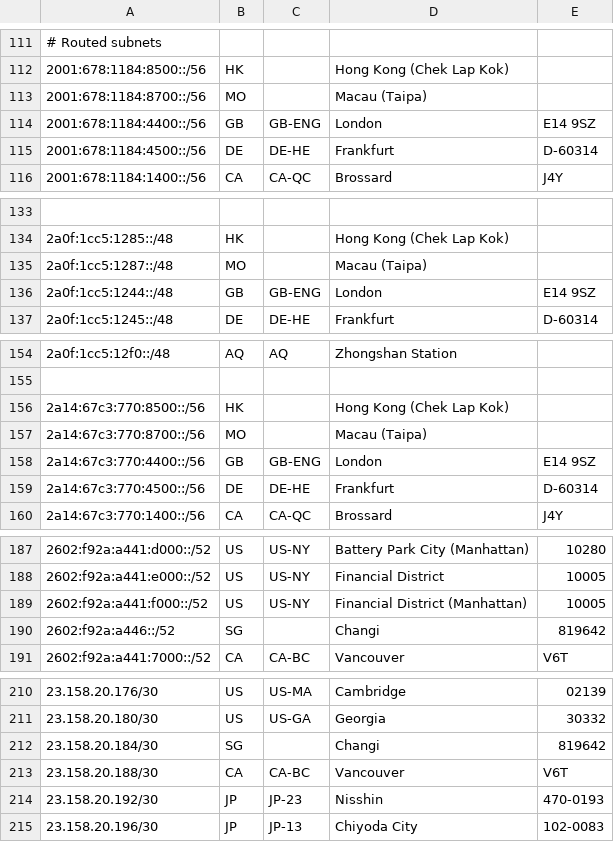
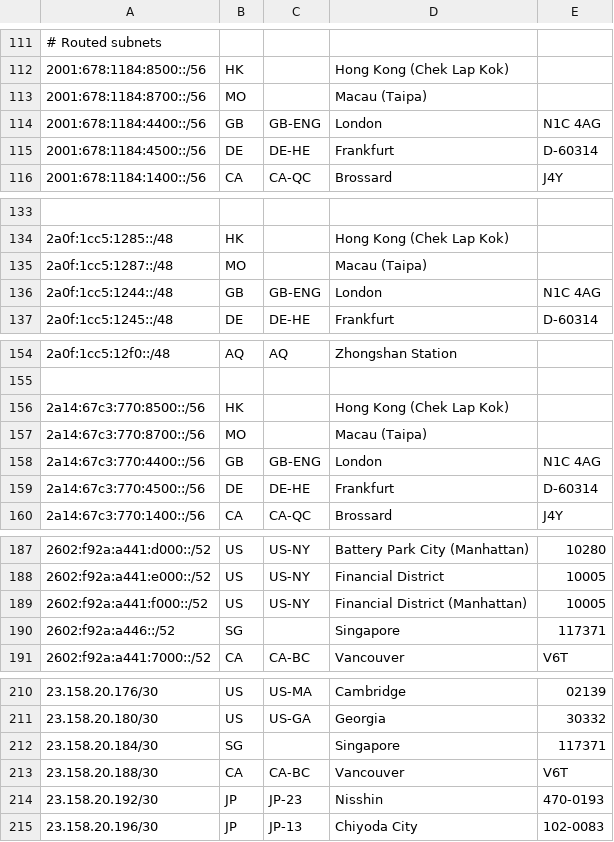
Before and after one commit to tianshome/geofeed, a CSV file: geofeed.csv, drawn as a sheet; only a part is shown, gaps mark what is left out; the diff covers the shown part only.

```diff
--- a/geofeed.csv
+++ b/geofeed.csv
@@ -113,3 +113,3 @@
 2001:678:1184:8700::/56,MO,,Macau (Taipa),
-2001:678:1184:4400::/56,GB,GB-ENG,London,E14 9SZ
+2001:678:1184:4400::/56,GB,GB-ENG,London,N1C 4AG
 2001:678:1184:4500::/56,DE,DE-HE,Frankfurt,D-60314
@@ -135,3 +135,3 @@
 2a0f:1cc5:1287::/48,MO,,Macau (Taipa),
-2a0f:1cc5:1244::/48,GB,GB-ENG,London,E14 9SZ
+2a0f:1cc5:1244::/48,GB,GB-ENG,London,N1C 4AG
 2a0f:1cc5:1245::/48,DE,DE-HE,Frankfurt,D-60314
@@ -157,3 +157,3 @@
 2a14:67c3:770:8700::/56,MO,,Macau (Taipa),
-2a14:67c3:770:4400::/56,GB,GB-ENG,London,E14 9SZ
+2a14:67c3:770:4400::/56,GB,GB-ENG,London,N1C 4AG
 2a14:67c3:770:4500::/56,DE,DE-HE,Frankfurt,D-60314
@@ -189,3 +189,3 @@
 2602:f92a:a441:f000::/52,US,US-NY,Financial District (Manhattan),10005
-2602:f92a:a446::/52,SG,,Changi,819642
+2602:f92a:a446::/52,SG,,Singapore,117371
 2602:f92a:a441:7000::/52,CA,CA-BC,Vancouver,V6T
@@ -211,3 +211,3 @@
 23.158.20.180/30,US,US-GA,Georgia,30332
-23.158.20.184/30,SG,,Changi,819642
+23.158.20.184/30,SG,,Singapore,117371
 23.158.20.188/30,CA,CA-BC,Vancouver,V6T
```
Also changed, not shown: 23 edited cells elsewhere in this file, geofeed_large.csv.
